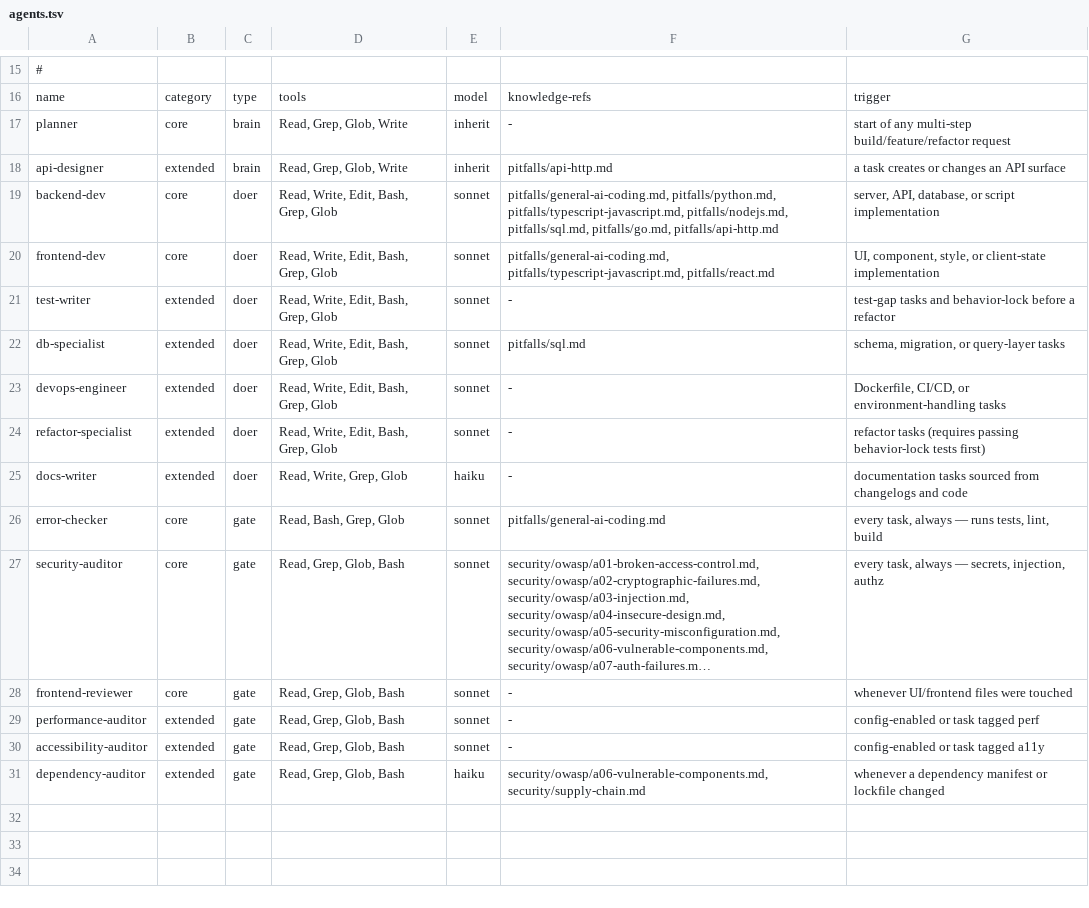
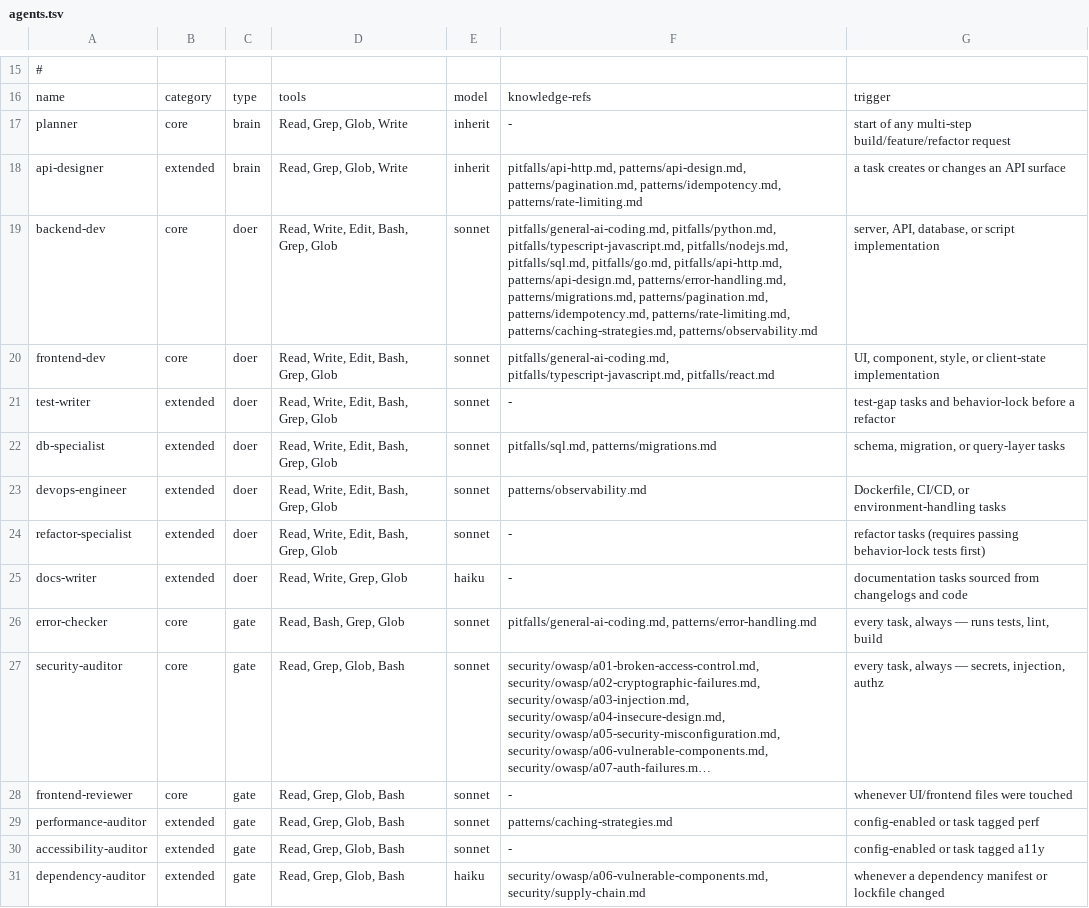
Before and after one commit to soumyachk101/Thekedar, a TSV file: catalog/agents.tsv, drawn as a sheet; only a part is shown, gaps mark what is left out; long unchanged cells end in …; the diff names each change by its address in the sheet, - before the commit and + after, or states it on an @@ line.

```diff
--- a/catalog/agents.tsv
+++ b/catalog/agents.tsv
-F18: pitfalls/api-http.md
+F18: pitfalls/api-http.md, patterns/api-design.md, patterns/pagination.md, patterns/idempotency.md, patterns/rate-limiting.md
-F19: …pitfalls/sql.md, pitfalls/go.md, pitfalls/api-http.md
+F19: …pitfalls/sql.md, pitfalls/go.md, pitfalls/api-http.md, patterns/api-design.md, patterns/error-handling.md, patterns/migrations.md, patterns/pagination.md, patterns/idempotency.md, patterns/rate-limiting.md, patterns/caching-strategies.md, patterns/observability.md
-F22: pitfalls/sql.md
+F22: pitfalls/sql.md, patterns/migrations.md
-F23: -
+F23: patterns/observability.md
-F26: pitfalls/general-ai-coding.md
+F26: pitfalls/general-ai-coding.md, patterns/error-handling.md
-F29: -
+F29: patterns/caching-strategies.md
```
Also changed, not shown: catalog/knowledge.tsv, 10 other files.
